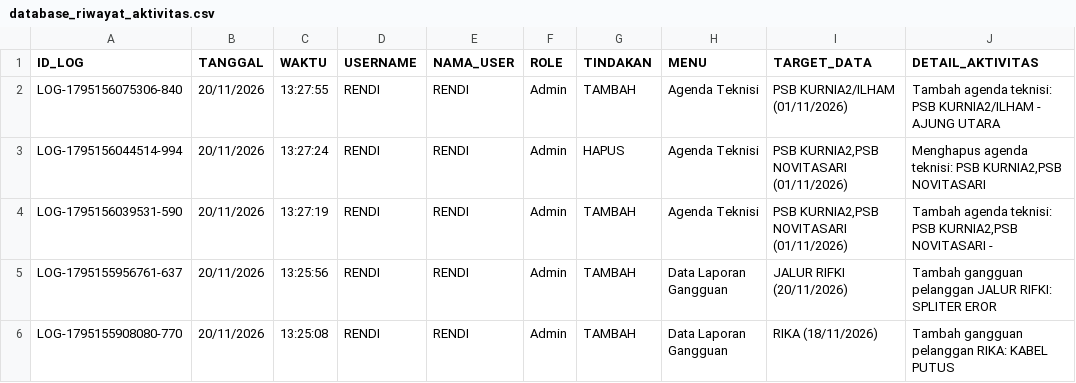
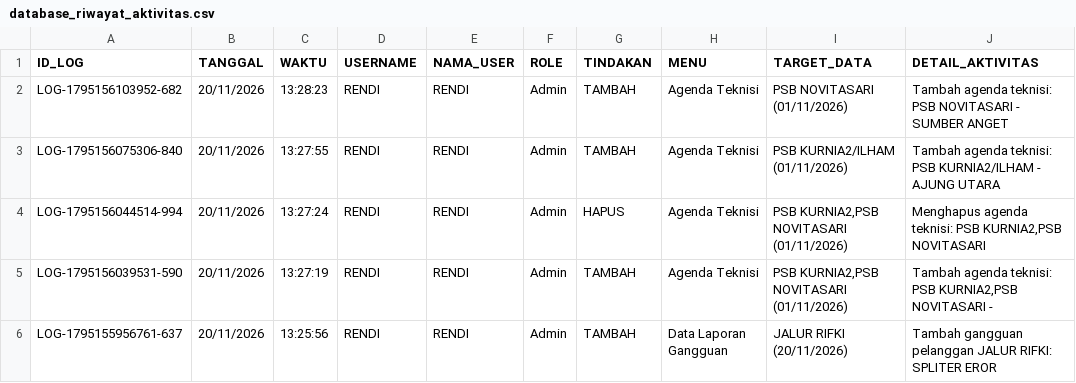
Before and after one commit to ilyasajha5-cpu/like-billing, a CSV file: database_riwayat_aktivitas.csv, drawn as a sheet; only a part is shown; the shorter side is filled out with more unchanged rows; the diff names each change by its address in the sheet, - before the commit and + after, or states it on an @@ line.

Commit message:
Fast-Sync database_riwayat_aktivitas.csv

```diff
--- a/database_riwayat_aktivitas.csv
+++ b/database_riwayat_aktivitas.csv
+row 2: LOG-1795156103952-682 | 20/11/2026 | 13:28:23 | RENDI | RENDI | Admin | TAMBAH | Agenda Teknisi | PSB NOVITASARI (01/11/2026) | Tambah agenda teknisi: PSB NOVITASARI - SUMBER ANGET
```
